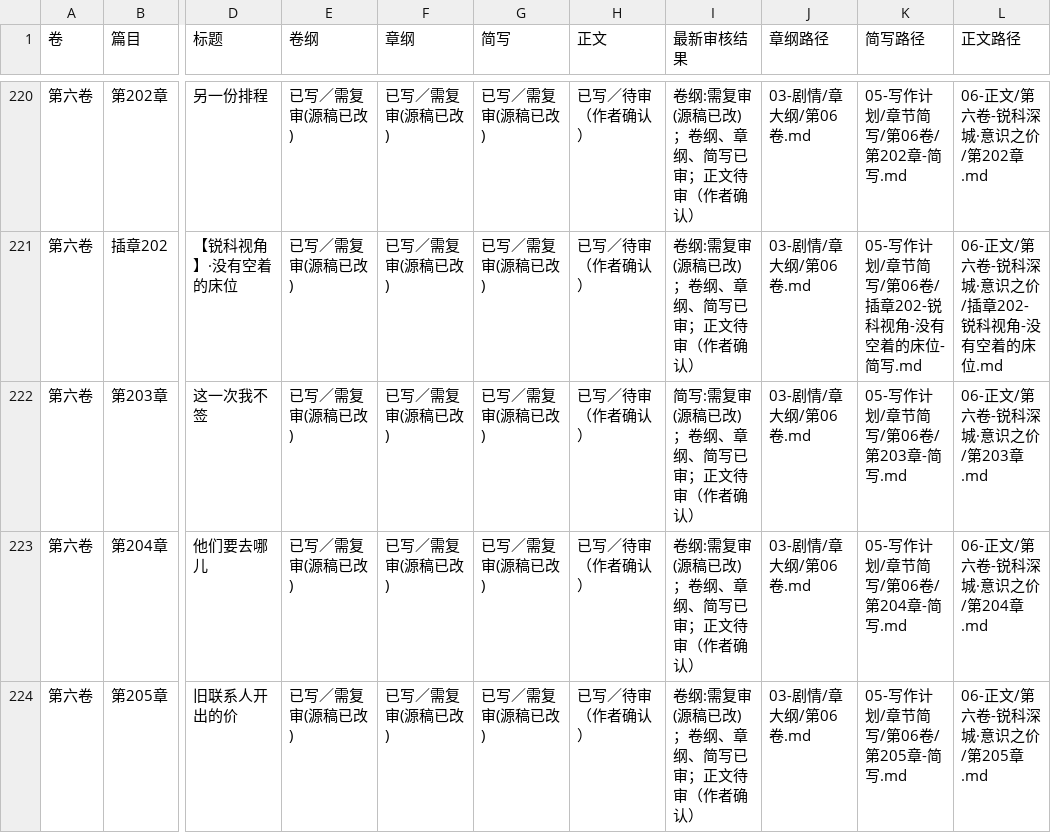
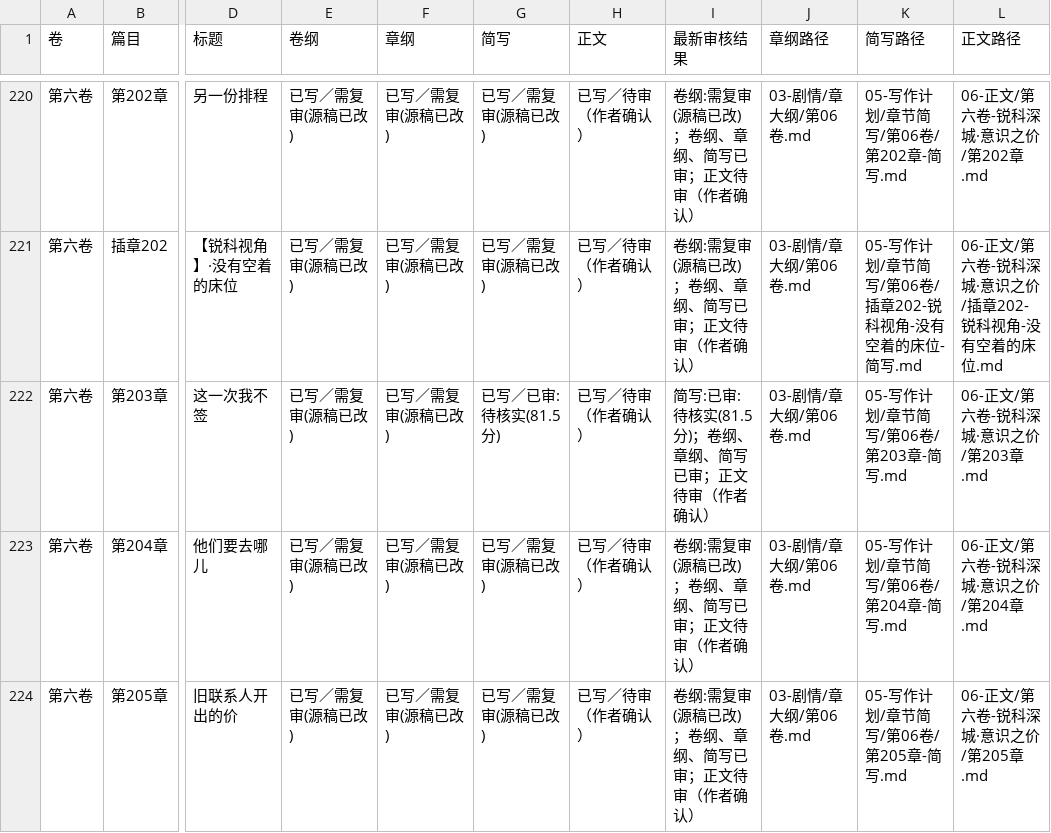
Before and after one commit to yuqiangdede/The-Last-Watch, a CSV file: 05-写作计划/创作阶段进度.csv, drawn as a sheet; only a part is shown, gaps mark what is left out; the diff names each change by its address in the sheet, - before the commit and + after, or states it on an @@ line.

```diff
--- a/05-写作计划/创作阶段进度.csv
+++ b/05-写作计划/创作阶段进度.csv
-G222 (简写): 已写／需复审(源稿已改)
+G222 (简写): 已写／已审:待核实(81.5分)
-I222 (最新审核结果): 简写:需复审(源稿已改)；卷纲、章纲、简写已审；正文待审（作者确认）
+I222 (最新审核结果): 简写:已审:待核实(81.5分)；卷纲、章纲、简写已审；正文待审（作者确认）
```
Also changed, not shown: 3 other files.
